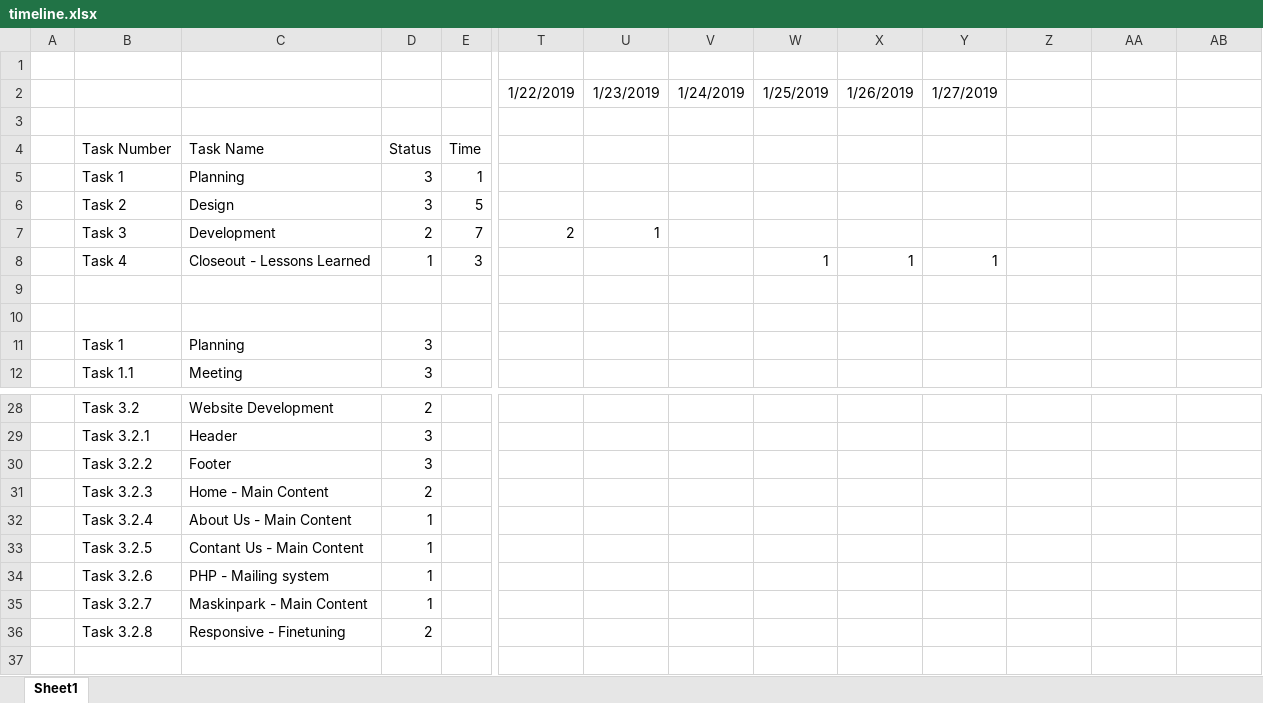
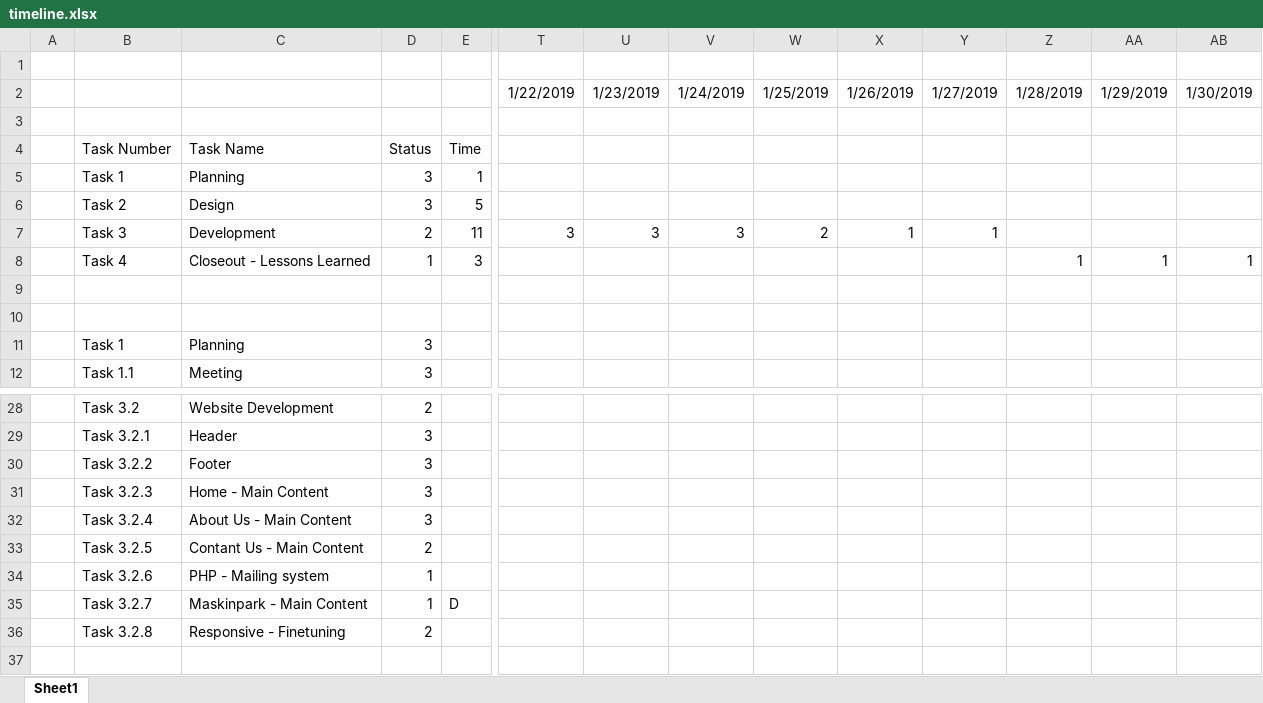
Before and after one commit to rubenhansen94/SenjaMaskinAS, an Excel workbook: documents/timeline.xlsx, sheet Sheet1, drawn as a sheet; only a part is shown, gaps mark what is left out; values as stored, in another font and other column widths than the file's, no borders; conditional formats not drawn; removed rows and columns are numbered as before the commit, all else as after; rows hold the shown columns only; the diff names each change by its address in the sheet, - before the commit and + after, or states it on an @@ line.

```diff
--- a/documents/timeline.xlsx (sheet Sheet1)
+++ b/documents/timeline.xlsx (sheet Sheet1)
-Z2: (empty)
+Z2: 1/28/2019
-AA2: (empty)
+AA2: 1/29/2019
-AB2: (empty)
+AB2: 1/30/2019
-E7: 7
+E7: 11
-T7: 2
+T7: 3
-U7: 1
+U7: 3
-V7: (empty)
+V7: 3
-W7: (empty)
+W7: 2
-X7: (empty)
+X7: 1
-Y7: (empty)
+Y7: 1
-row 8:  | Task 4 | Closeout - Lessons Learned | 1 | 3 |  |  |  | 1 | 1 | 1
+row 8:  | Task 4 | Closeout - Lessons Learned | 1 | 3 |  |  |  |  |  |  | 1 | 1 | 1
-D31: 2
+D31: 3
-D32: 1
+D32: 3
-D33: 1
+D33: 2
-E35: (empty)
+E35: D
```
Also changed, not shown: 19 other files.
